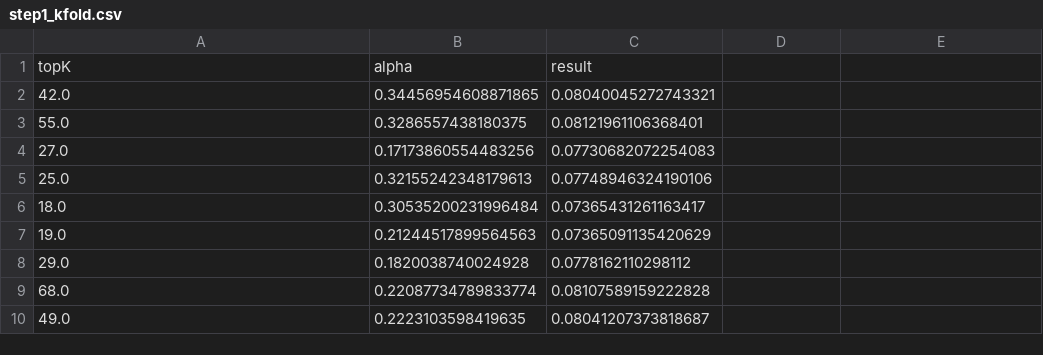
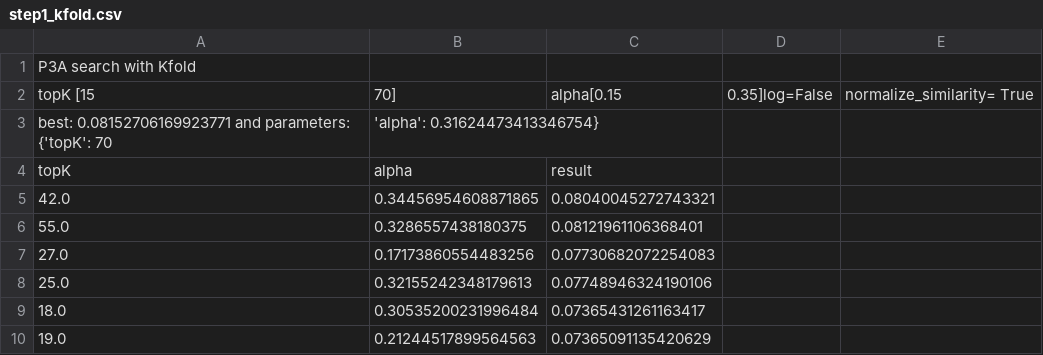
Before and after one commit to FrancescoZanella/RecSystems, a CSV file: MyTuning/P3_alpha/step1_kfold.csv, drawn as a sheet; only a part is shown; the shorter side is filled out with more unchanged rows; the diff names each change by its address in the sheet, - before the commit and + after, or states it on an @@ line.

Commit message:
Update step1_kfold.csv

```diff
--- a/MyTuning/P3_alpha/step1_kfold.csv
+++ b/MyTuning/P3_alpha/step1_kfold.csv
+row 1: P3A search with Kfold
+row 2: topK [15 | 70] | alpha[0.15 | 0.35]log=False | normalize_similarity= True
+row 3: best: 0.08152706169923771 and parameters: {'topK': 70 | 'alpha': 0.31624473413346754}
```
